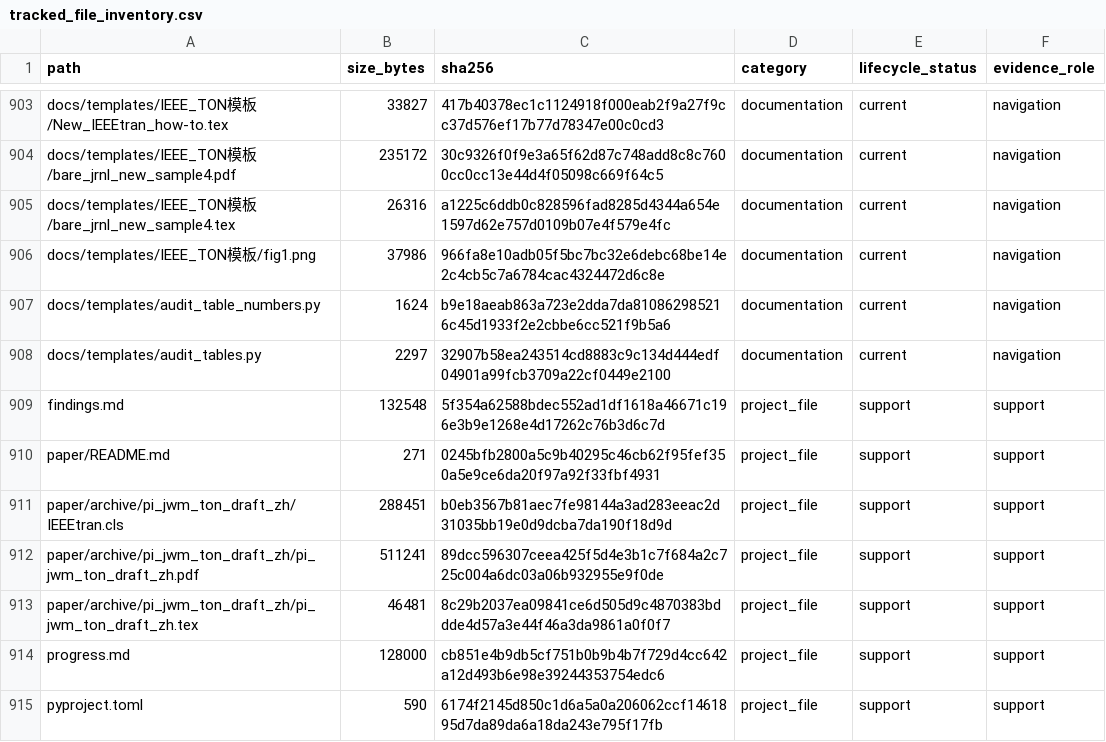
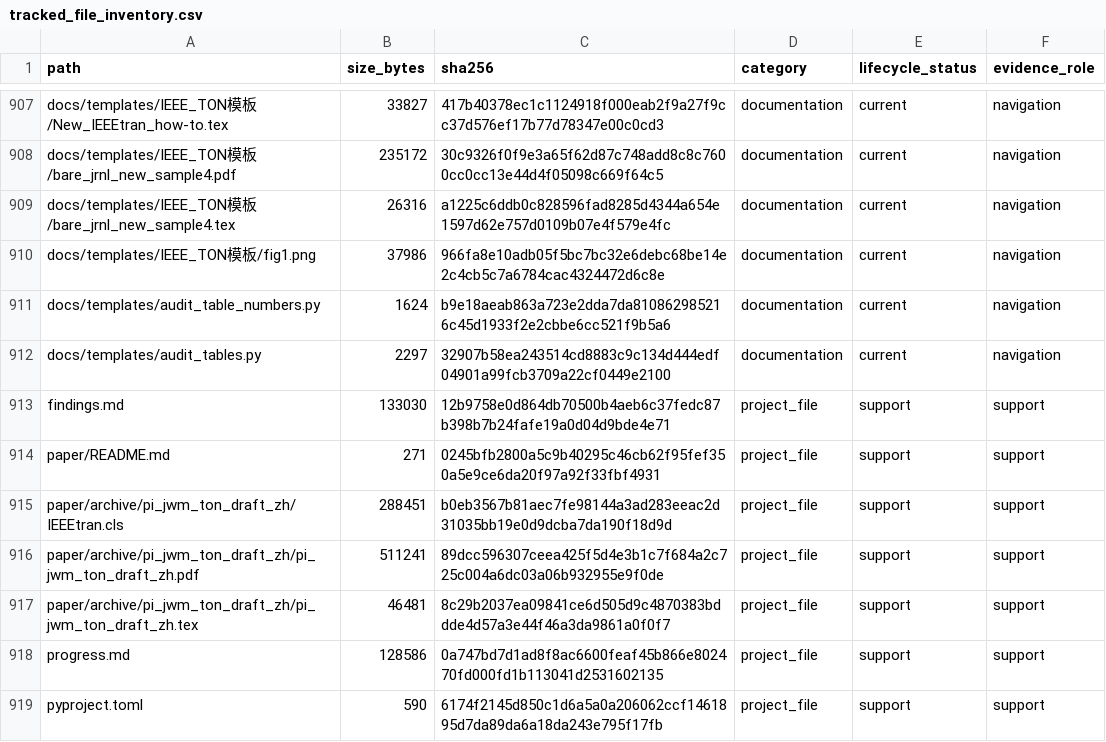
Before and after one commit to yys806/network-state-world-model, a CSV file: docs/registries/generated/tracked_file_inventory.csv, drawn as a sheet; only a part is shown, gaps mark what is left out; the diff covers the shown part only.

```diff
--- a/docs/registries/generated/tracked_file_inventory.csv
+++ b/docs/registries/generated/tracked_file_inventory.csv
@@ -908,3 +912,3 @@ docs/templates/audit_table_numbers.py,1624,b9e18aeab863a723e2dda7da810862985216c
 docs/templates/audit_tables.py,2297,32907b58ea243514cd8883c9c134d444edf04901a99fcb3709a22cf0449e2100,documentation,current,navigation
-findings.md,132548,5f354a62588bdec552ad1df1618a46671c196e3b9e1268e4d17262c76b3d6c7d,project_file,support,support
+findings.md,133030,12b9758e0d864db70500b4aeb6c37fedc87b398b7b24fafe19a0d04d9bde4e71,project_file,support,support
 paper/README.md,271,0245bfb2800a5c9b40295c46cb62f95fef350a5e9ce6da20f97a92f33fbf4931,project_file,support,support
@@ -913,3 +917,3 @@ paper/archive/pi_jwm_ton_draft_zh/pi_jwm_ton_draft_zh.pdf,511241,89dcc596307ceea
 paper/archive/pi_jwm_ton_draft_zh/pi_jwm_ton_draft_zh.tex,46481,8c29b2037ea09841ce6d505d9c4870383bddde4d57a3e44f46a3da9861a0f0f7,project_file,support,support
-progress.md,128000,cb851e4b9db5cf751b0b9b4b7f729d4cc642a12d493b6e98e39244353754edc6,project_file,support,support
+progress.md,128586,0a747bd7d1ad8f8ac6600feaf45b866e802470fd000fd1b113041d2531602135,project_file,support,support
 pyproject.toml,590,6174f2145d850c1d6a5a0a206062ccf1461895d7da89da6a18da243e795f17fb,project_file,support,support
```
Also changed, not shown: 4 added rows and 24 edited cells elsewhere in this file, docs/registries/generated/artifact_catalog.csv, 22 other files.
